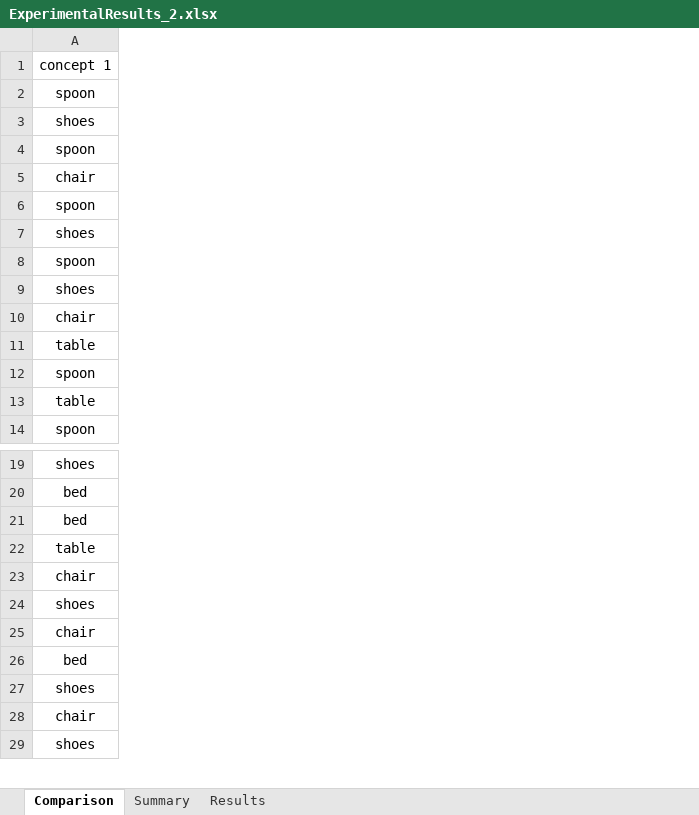
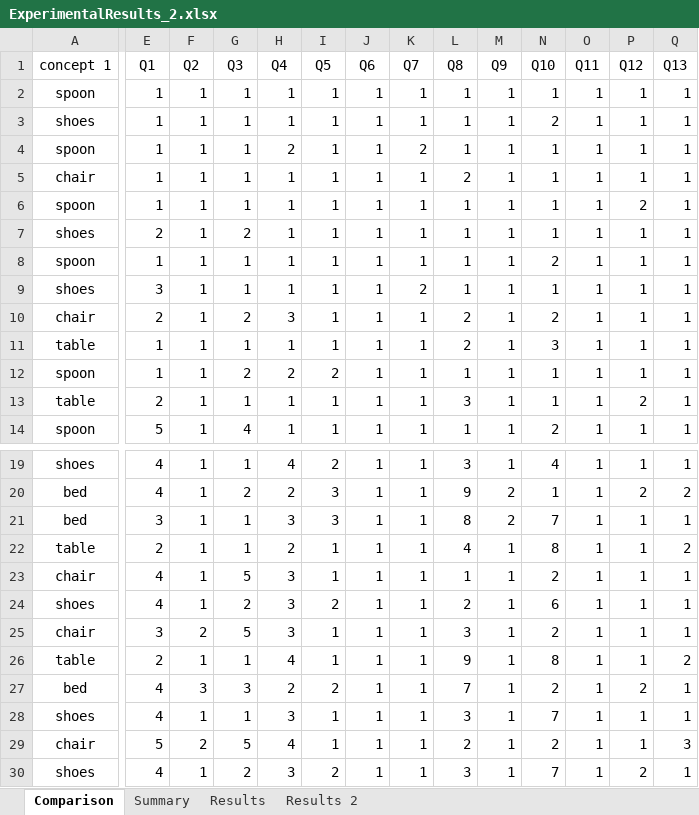
Before and after one commit to jobquiroz/VectorSymbolicArchitectures, an Excel workbook: CompareHumanData/ExperimentalResults_2.xlsx, sheet Comparison, drawn as a sheet; only a part is shown, gaps mark what is left out; values as stored, in another font and other column widths than the file's, no borders; charts and pictures not drawn; rows hold the shown columns only; the diff covers the shown part only; the diff names each change by its address in the sheet, - before the commit and + after, or states it on an @@ line.

```diff
--- a/CompareHumanData/ExperimentalResults_2.xlsx (sheet Comparison)
+++ b/CompareHumanData/ExperimentalResults_2.xlsx (sheet Comparison)
+sheet tab: Results 2
+column E (Q1), rows 2-14: 1 | 1 | 1 | 1 | 1 | 2 | 1 | 3 | 2 | 1 | 1 | 2 | 5; rows 19-25: 4 | 4 | 3 | 2 | 4 | 4 | 3; rows 27-30: 4 | 4 | 5 | 4
+column F (Q2), rows 2-14: all 1; rows 19-25: 1 | 1 | 1 | 1 | 1 | 1 | 2; rows 27-30: 3 | 1 | 2 | 1
+column G (Q3), rows 2-14: 1 | 1 | 1 | 1 | 1 | 2 | 1 | 1 | 2 | 1 | 2 | 1 | 4; rows 19-25: 1 | 2 | 1 | 1 | 5 | 2 | 5; rows 27-30: 3 | 1 | 5 | 2
+column H (Q4), rows 2-14: 1 | 1 | 2 | 1 | 1 | 1 | 1 | 1 | 3 | 1 | 2 | 1 | 1; rows 19-25: 4 | 2 | 3 | 2 | 3 | 3 | 3; rows 27-30: 2 | 3 | 4 | 3
+column I (Q5), rows 2-14: 1 | 1 | 1 | 1 | 1 | 1 | 1 | 1 | 1 | 1 | 2 | 1 | 1; rows 19-25: 2 | 3 | 3 | 1 | 1 | 2 | 1; rows 27-30: 2 | 1 | 1 | 2
+column J (Q6), rows 2-14: all 1; rows 19-25: all 1; rows 27-30: all 1
+column K (Q7), rows 2-14: 1 | 1 | 2 | 1 | 1 | 1 | 1 | 2 | 1 | 1 | 1 | 1 | 1; rows 19-25: all 1; rows 27-30: all 1
+column L (Q8), rows 2-14: 1 | 1 | 1 | 2 | 1 | 1 | 1 | 1 | 2 | 2 | 1 | 3 | 1; rows 19-25: 3 | 9 | 8 | 4 | 1 | 2 | 3; rows 27-30: 7 | 3 | 2 | 3
+column M (Q9), rows 2-14: all 1; rows 19-25: 1 | 2 | 2 | 1 | 1 | 1 | 1; rows 27-30: all 1
+column N (Q10), rows 2-14: 1 | 2 | 1 | 1 | 1 | 1 | 2 | 1 | 2 | 3 | 1 | 1 | 2; rows 19-25: 4 | 1 | 7 | 8 | 2 | 6 | 2; rows 27-30: 2 | 7 | 2 | 7
+column O (Q11), rows 2-14: all 1; rows 19-25: all 1; rows 27-30: all 1
+column P (Q12), rows 2-14: 1 | 1 | 1 | 1 | 2 | 1 | 1 | 1 | 1 | 1 | 1 | 2 | 1; rows 19-25: 1 | 2 | 1 | 1 | 1 | 1 | 1; rows 27-30: 2 | 1 | 1 | 2
+column Q (Q13), rows 2-14: all 1; rows 19-25: 1 | 2 | 1 | 2 | 1 | 1 | 1; rows 27-30: 1 | 1 | 3 | 1
+row 26: table | 2 | 1 | 1 | 4 | 1 | 1 | 1 | 9 | 1 | 8 | 1 | 1 | 2
```
Also changed, not shown: 27 added rows and 18 added columns elsewhere in this sheet, sheet Results, charts or pictures, CompareHumanData/ExperimentalResults.xlsx, 1 other file.
